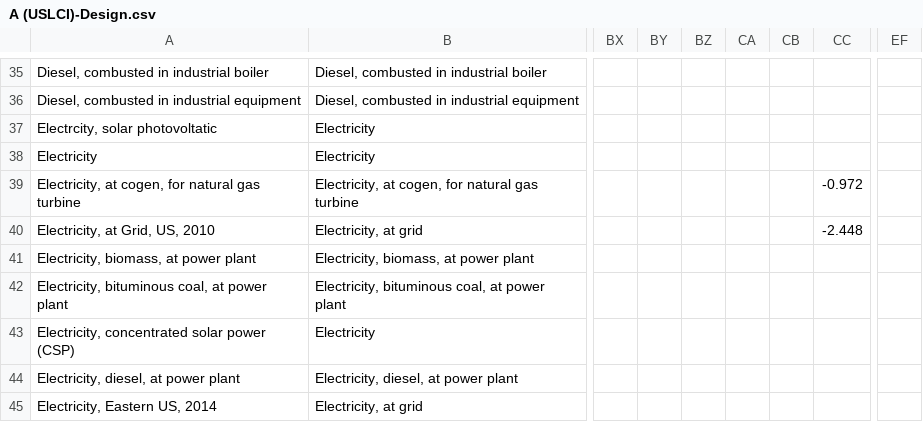
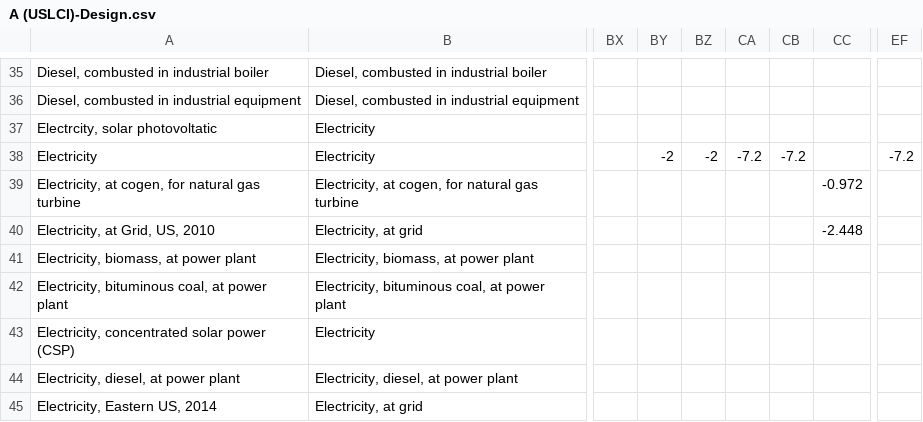
Before and after one commit to FarshidNazemi/Plastic-Packaging, a CSV file: csv-files/A (USLCI)-Design.csv, drawn as a sheet; only a part is shown, gaps mark what is left out; the diff names each change by its address in the sheet, - before the commit and + after, or states it on an @@ line.

```diff
--- a/csv-files/A (USLCI)-Design.csv
+++ b/csv-files/A (USLCI)-Design.csv
-BY38: (empty)
+BY38: -2
-BZ38: (empty)
+BZ38: -2
-CA38: (empty)
+CA38: -7.2
-CB38: (empty)
+CB38: -7.2
-EF38: (empty)
+EF38: -7.2
```
Also changed, not shown: 1 other file.
